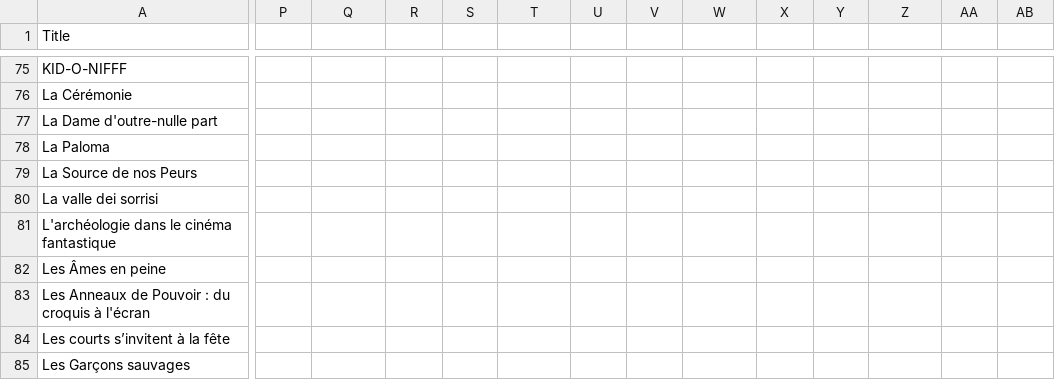
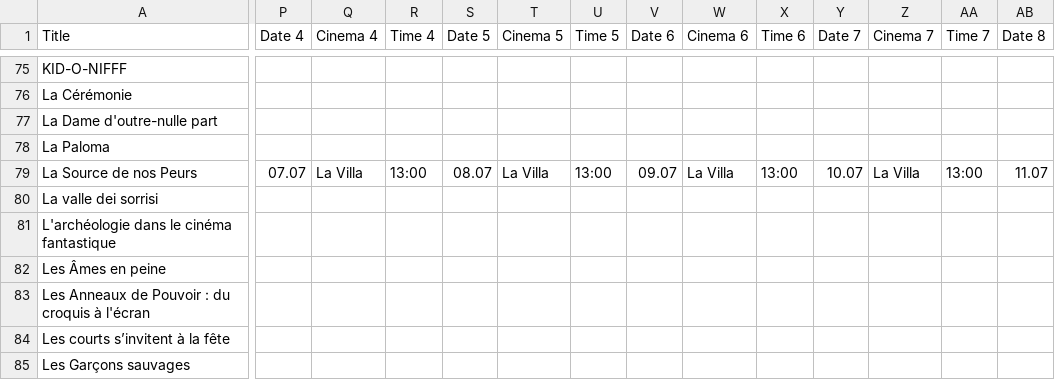
Before and after one commit to vnigolian/NIFFF-Planner, a CSV file: movies.csv, drawn as a sheet; only a part is shown, gaps mark what is left out; the diff covers the shown part only; the diff names each change by its address in the sheet, - before the commit and + after, or states it on an @@ line.

```diff
--- a/movies.csv
+++ b/movies.csv
-P1: (empty)
+P1: Date 4
-Q1: (empty)
+Q1: Cinema 4
-R1: (empty)
+R1: Time 4
-S1: (empty)
+S1: Date 5
-T1: (empty)
+T1: Cinema 5
-U1: (empty)
+U1: Time 5
-V1: (empty)
+V1: Date 6
-W1: (empty)
+W1: Cinema 6
-X1: (empty)
+X1: Time 6
-Y1: (empty)
+Y1: Date 7
-Z1: (empty)
+Z1: Cinema 7
-AA1: (empty)
+AA1: Time 7
-AB1: (empty)
+AB1: Date 8
-P79 (Date 4): (empty)
+P79 (Date 4): 07.07
-Q79 (Cinema 4): (empty)
+Q79 (Cinema 4): La Villa
-R79 (Time 4): (empty)
+R79 (Time 4): 13:00
-S79 (Date 5): (empty)
+S79 (Date 5): 08.07
-T79 (Cinema 5): (empty)
+T79 (Cinema 5): La Villa
-U79 (Time 5): (empty)
+U79 (Time 5): 13:00
-V79 (Date 6): (empty)
+V79 (Date 6): 09.07
-W79 (Cinema 6): (empty)
+W79 (Cinema 6): La Villa
-X79 (Time 6): (empty)
+X79 (Time 6): 13:00
-Y79 (Date 7): (empty)
+Y79 (Date 7): 10.07
-Z79 (Cinema 7): (empty)
+Z79 (Cinema 7): La Villa
-AA79 (Time 7): (empty)
+AA79 (Time 7): 13:00
-AB79 (Date 8): (empty)
+AB79 (Date 8): 11.07
```
Also changed, not shown: 1 removed row and 118 edited cells elsewhere in this file, 3 other files.
